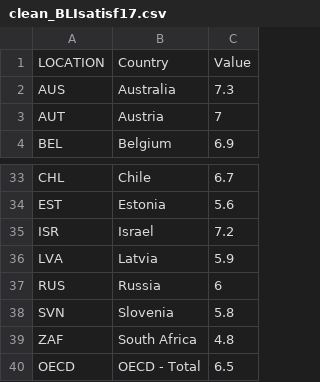
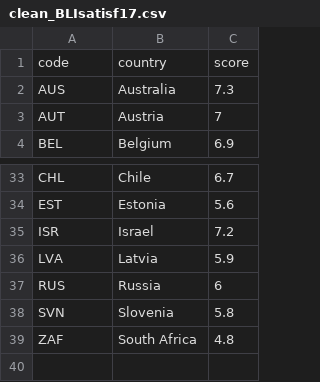
Before and after one commit to Amerens8/Dataprocessing, a CSV file: Homework/Week_5+6/datasets/clean_BLIsatisf17.csv, drawn as a sheet; only a part is shown, gaps mark what is left out; removed rows and columns are numbered as before the commit, all else as after; the diff names each change by its address in the sheet, - before the commit and + after, or states it on an @@ line.

```diff
--- a/Homework/Week_5+6/datasets/clean_BLIsatisf17.csv
+++ b/Homework/Week_5+6/datasets/clean_BLIsatisf17.csv
-row 1: LOCATION | Country | Value
+row 1: code | country | score
-row 40: OECD | OECD - Total | 6.5
```
Also changed, not shown: 9 other files.
